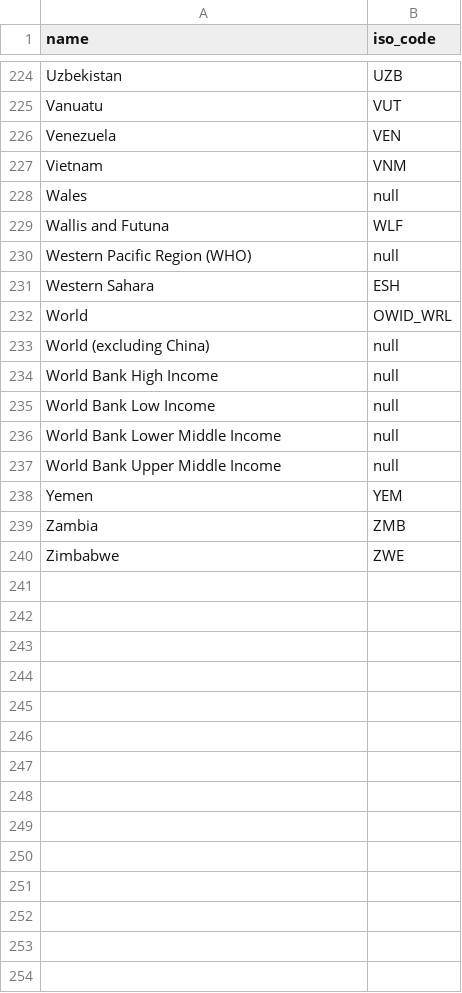
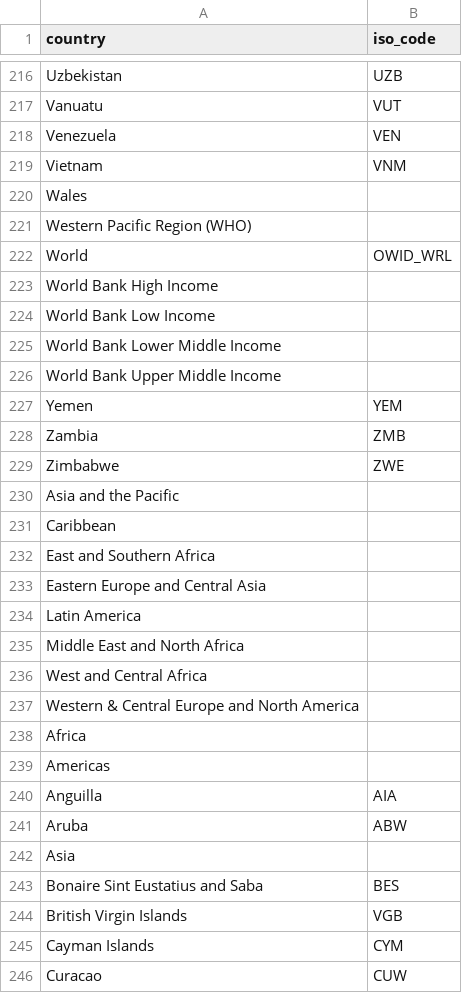
Before and after one commit to sinirsizeglence/cs306_group_project, a CSV file: csv_files/outputs/countries.csv, drawn as a sheet; only a part is shown, gaps mark what is left out; the diff covers the shown part only.

```diff
--- a/csv_files/outputs/countries.csv
+++ b/csv_files/outputs/countries.csv
@@ -1 +1 @@
-name,iso_code
+country,iso_code
@@ -227,12 +219,9 @@ Venezuela,VEN
 Vietnam,VNM
-Wales,null
-Wallis and Futuna,WLF
-Western Pacific Region (WHO),null
-Western Sahara,ESH
+Wales,
+Western Pacific Region (WHO),
 World,OWID_WRL
-World (excluding China),null
-World Bank High Income,null
-World Bank Low Income,null
-World Bank Lower Middle Income,null
-World Bank Upper Middle Income,null
+World Bank High Income,
+World Bank Low Income,
+World Bank Lower Middle Income,
+World Bank Upper Middle Income,
 Yemen,YEM
@@ -240 +229,18 @@ Zambia,ZMB
 Zimbabwe,ZWE
+Asia and the Pacific,
+Caribbean,
+East and Southern Africa,
+Eastern Europe and Central Asia,
+Latin America,
+Middle East and North Africa,
+West and Central Africa,
+Western & Central Europe and North America,
+Africa,
+Americas,
+Anguilla,AIA
+Aruba,ABW
+Asia,
+Bonaire Sint Eustatius and Saba,BES
+British Virgin Islands,VGB
+Cayman Islands,CYM
+Curacao,CUW
```
Also changed, not shown: 33 added rows, 1 removed row, 7 moved rows and 17 edited cells elsewhere in this file.
